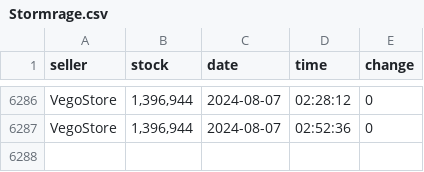
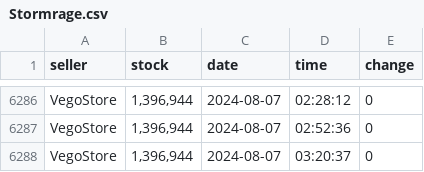
Before and after one commit to Troleano79/script, a CSV file: csv/Stormrage.csv, drawn as a sheet; only a part is shown, gaps mark what is left out.

```diff
--- a/csv/Stormrage.csv
+++ b/csv/Stormrage.csv
@@ -6287 +6287,2 @@ VegoStore,"1,396,944",2024-08-07,02:28:12,0
 VegoStore,"1,396,944",2024-08-07,02:52:36,0
+VegoStore,"1,396,944",2024-08-07,03:20:37,0
```
Also changed, not shown: csv/Area.csv, csv/Mal'Ganis.csv, 1 other file.
